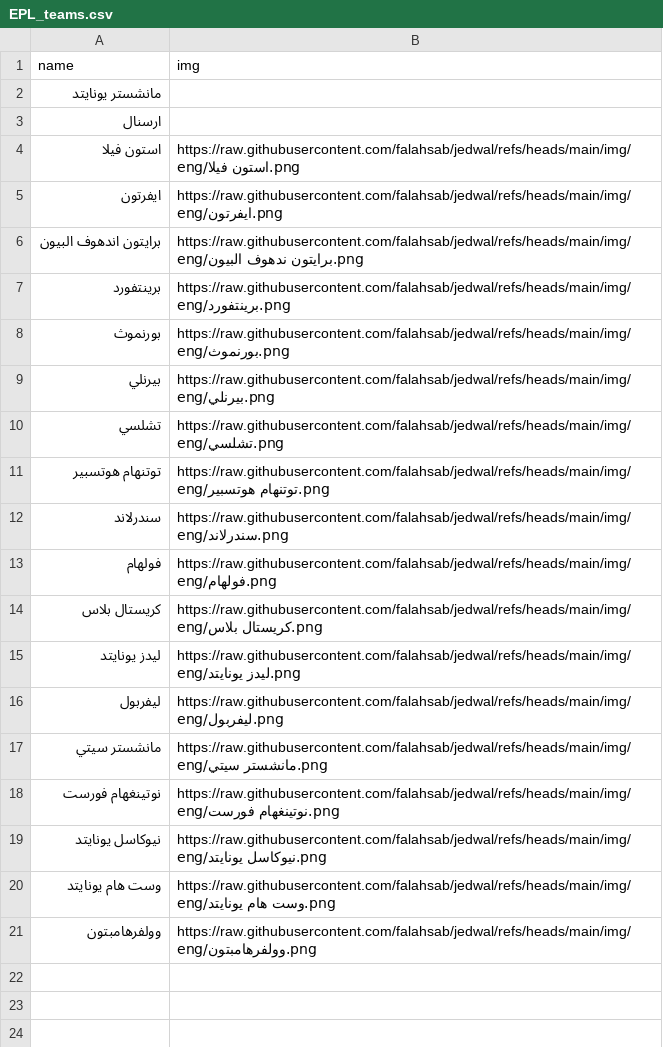
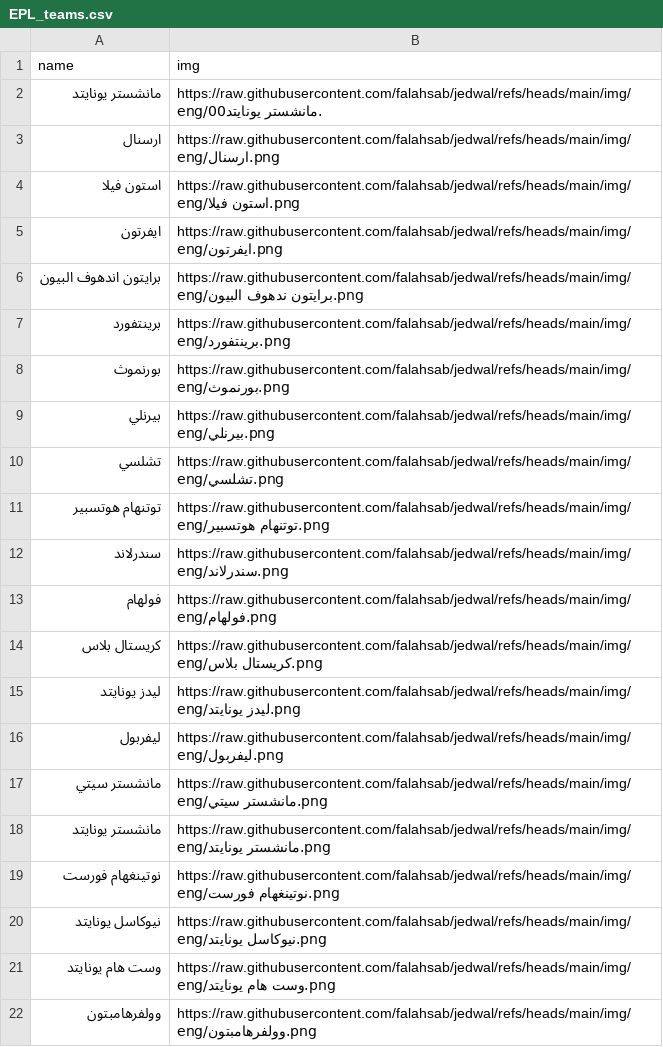
Before and after one commit to falahsab/jedwal, a CSV file: teams/EPL_teams.csv, drawn as a sheet.

Commit message:
Update EPL_teams.csv

```diff
--- a/teams/EPL_teams.csv
+++ b/teams/EPL_teams.csv
@@ -1,4 +1,4 @@
 name,img
-مانشستر يونايتد
-ارسنال
+مانشستر يونايتد,https://raw.githubusercontent.com/falahsab/jedwal/refs/heads/main/img/eng/00مانشستر يونايتد.
+ارسنال,https://raw.githubusercontent.com/falahsab/jedwal/refs/heads/main/img/eng/ارسنال.png
 استون فيلا,https://raw.githubusercontent.com/falahsab/jedwal/refs/heads/main/img/eng/استون فيلا.png
@@ -17,2 +17,3 @@ name,img
 مانشستر سيتي,https://raw.githubusercontent.com/falahsab/jedwal/refs/heads/main/img/eng/مانشستر سيتي.png
+مانشستر يونايتد,https://raw.githubusercontent.com/falahsab/jedwal/refs/heads/main/img/eng/مانشستر يونايتد.png
 نوتينغهام فورست,https://raw.githubusercontent.com/falahsab/jedwal/refs/heads/main/img/eng/نوتينغهام فورست.png
```
